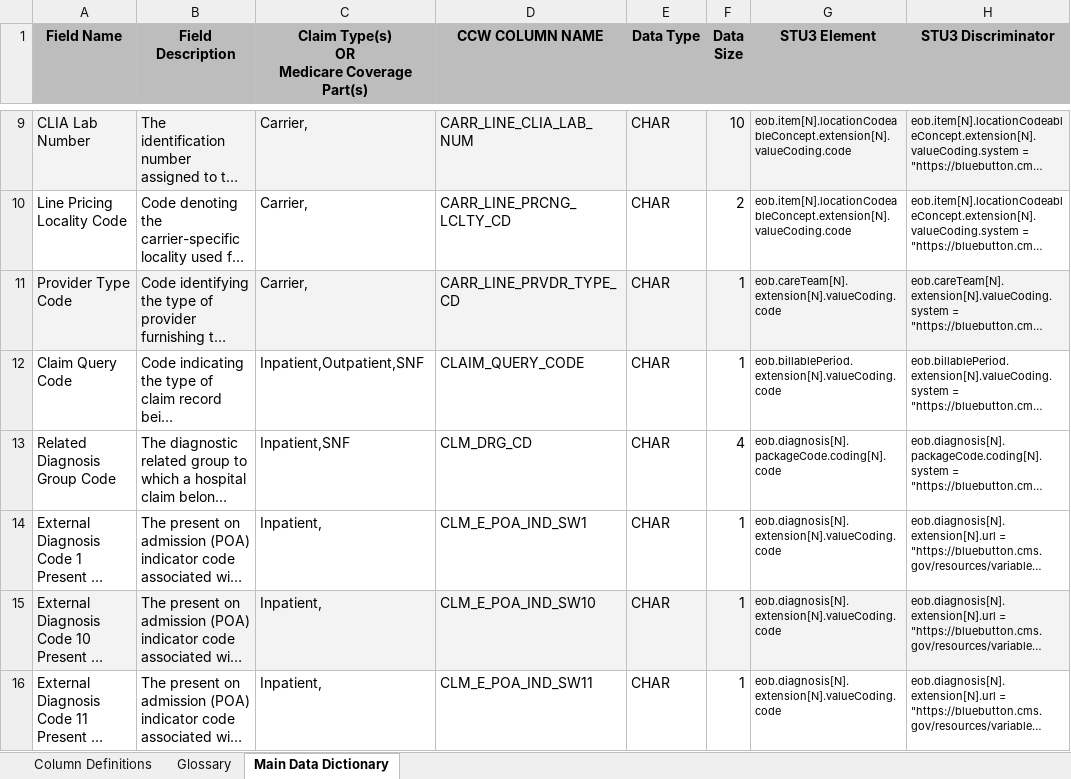
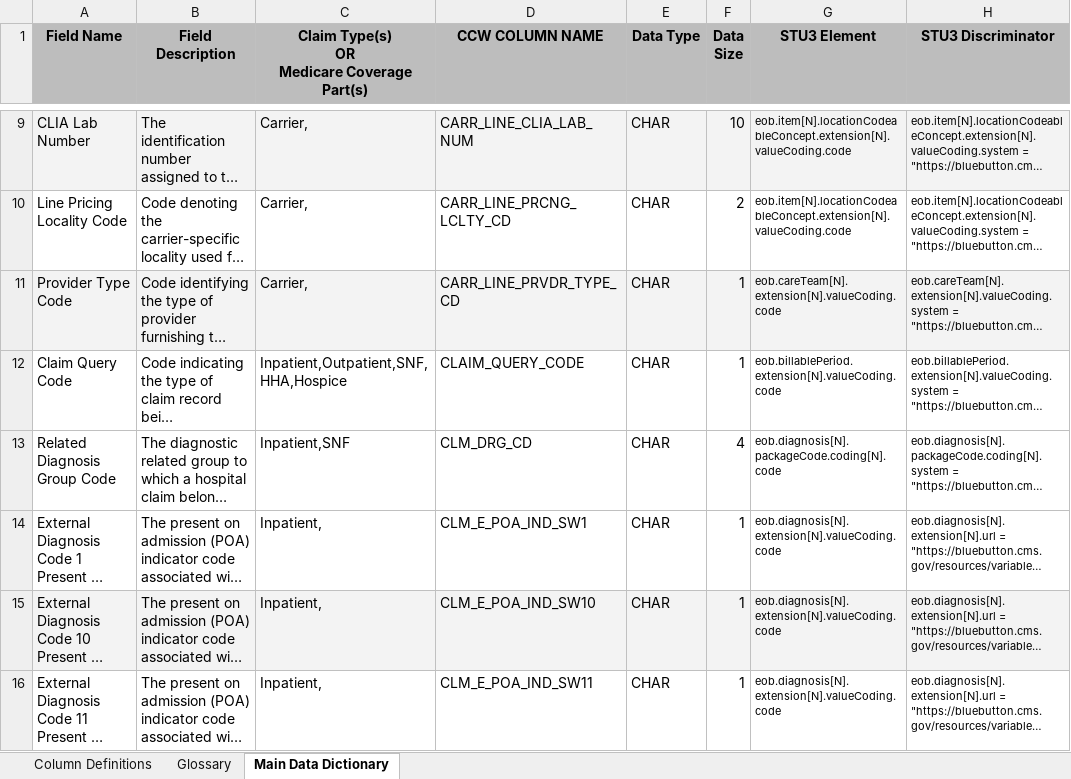
Before and after one commit to CMSgov/ab2d-website, an Excel workbook: assets/downloads/AB2D-Data-Dictionary.xlsx, sheet Main Data Dictionary, drawn as a sheet; only a part is shown, gaps mark what is left out; long unchanged cells end in …; values as stored, in another font and other column widths than the file's, no borders; the diff covers the shown part only; the diff names each change by its address in the sheet, - before the commit and + after, or states it on an @@ line.

Commit message:
Made changes based on the data dictionary changes.

```diff
--- a/assets/downloads/AB2D-Data-Dictionary.xlsx (sheet Main Data Dictionary)
+++ b/assets/downloads/AB2D-Data-Dictionary.xlsx (sheet Main Data Dictionary)
-C12: Inpatient,Outpatient,SNF
+C12: Inpatient,Outpatient,SNF,HHA,Hospice
```
Also changed, not shown: 1 added row elsewhere in this sheet, 1 other file.
